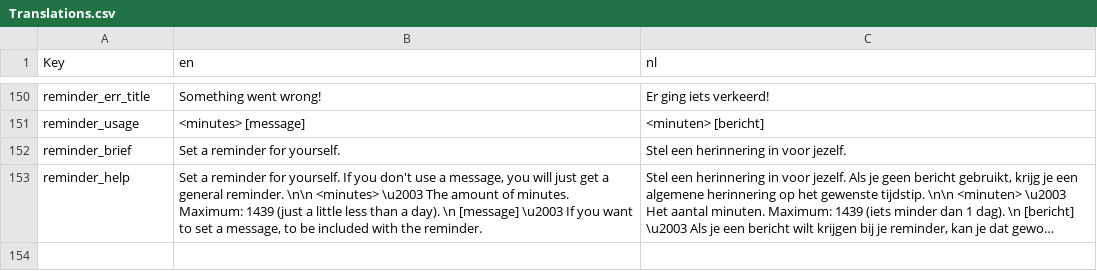
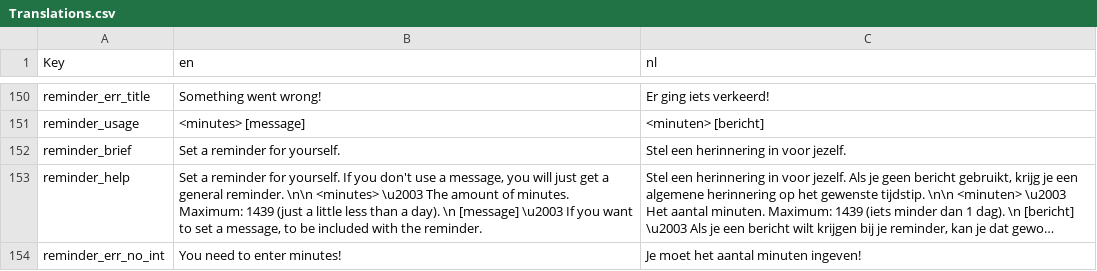
Before and after one commit to nerdland-unofficial-fans/nerdlandbot, a CSV file: nerdlandbot/translations/Translations.csv, drawn as a sheet; only a part is shown, gaps mark what is left out; long unchanged cells end in …; the diff names each change by its address in the sheet, - before the commit and + after, or states it on an @@ line.

```diff
--- a/nerdlandbot/translations/Translations.csv
+++ b/nerdlandbot/translations/Translations.csv
+row 154: reminder_err_no_int | You need to enter minutes! | Je moet het aantal minuten ingeven!
```
Also changed, not shown: 1 other file.
